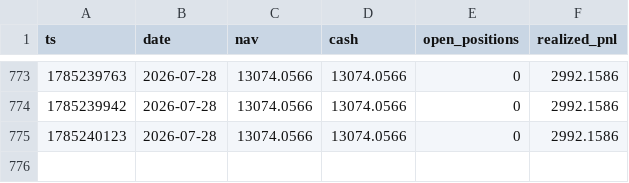
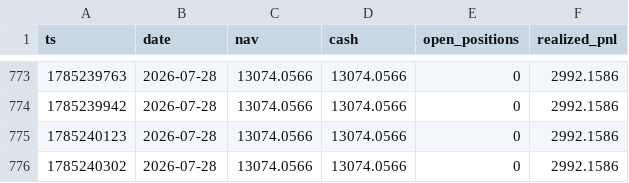
Before and after one commit to zhangliao888999-pixel/listing-paper-monitor, a CSV file: nav_botscalp.csv, drawn as a sheet; only a part is shown, gaps mark what is left out.

Commit message:
botscalp local cycle 2026-07-28T12:05Z

```diff
--- a/nav_botscalp.csv
+++ b/nav_botscalp.csv
@@ -775 +775,2 @@ ts,date,nav,cash,open_positions,realized_pnl
 1785240123,2026-07-28,13074.0566,13074.0566,0,2992.1586
+1785240302,2026-07-28,13074.0566,13074.0566,0,2992.1586
```
Also changed, not shown: 2 other files.
